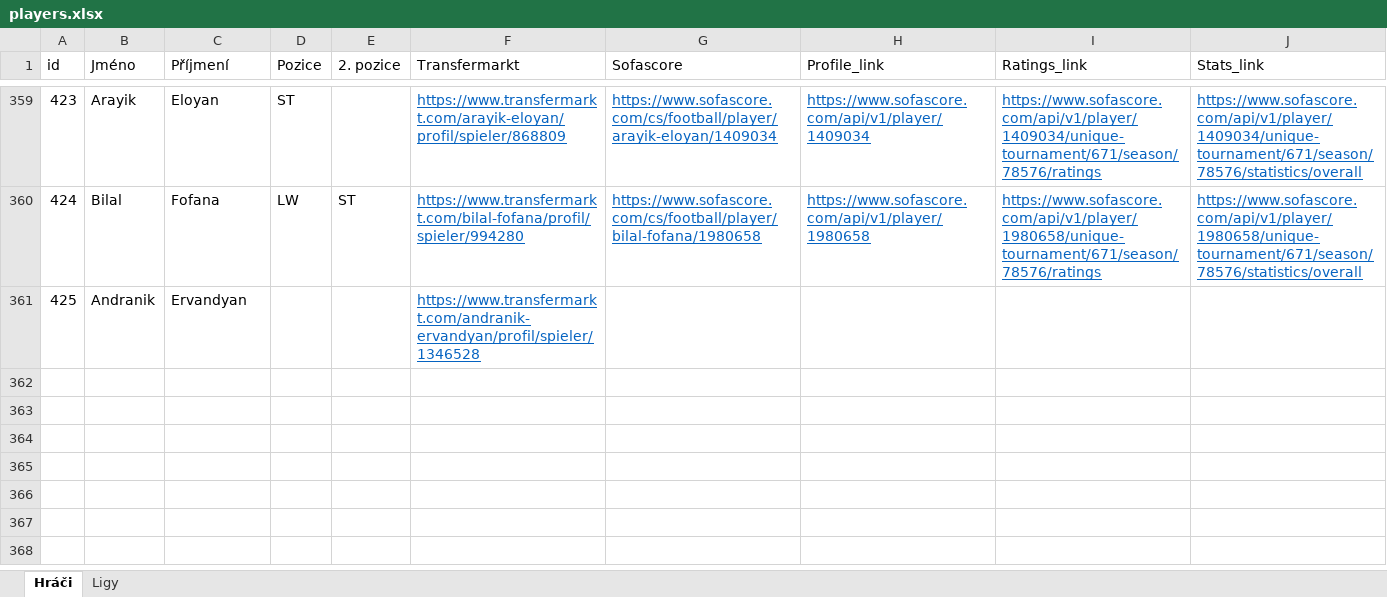
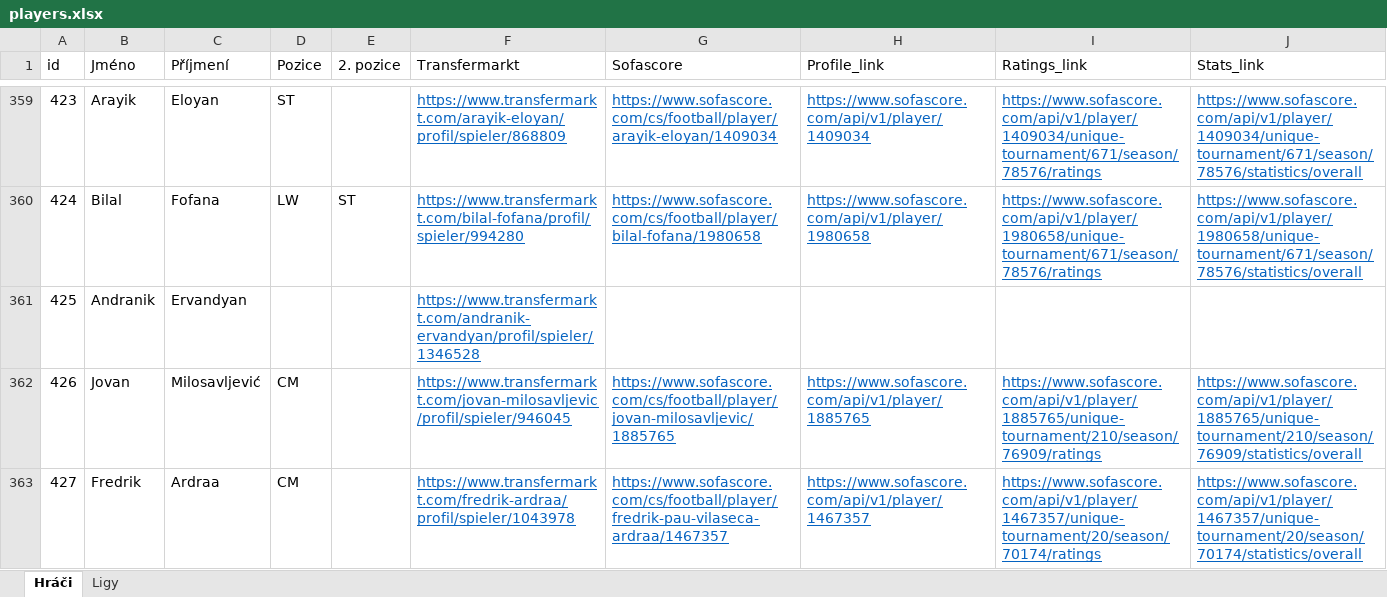
Before and after one commit to PetrMelicharik/fmscoutscz, an Excel workbook: players.xlsx, sheet Hráči, drawn as a sheet; only a part is shown, gaps mark what is left out; values as stored, in another font and other column widths than the file's, no borders; table styles not drawn; the diff covers the shown part only; the diff names each change by its address in the sheet, - before the commit and + after, or states it on an @@ line.

```diff
--- a/players.xlsx (sheet Hráči)
+++ b/players.xlsx (sheet Hráči)
+row 362: 426 | Jovan | Milosavljević | CM |  | https://www.transfermarkt.com/jovan-milosavljevic/profil/spieler/946045 | https://www.sofascore.com/cs/football/player/jovan-milosavljevic/1885765 | https://www.sofascore.com/api/v1/player/1885765 | https://www.sofascore.com/api/v1/player/1885765/unique-tournament/210/season/76909/ratings | https://www.sofascore.com/api/v1/player/1885765/unique-tournament/210/season/76909/statistics/overall
+row 363: 427 | Fredrik | Ardraa | CM |  | https://www.transfermarkt.com/fredrik-ardraa/profil/spieler/1043978 | https://www.sofascore.com/cs/football/player/fredrik-pau-vilaseca-ardraa/1467357 | https://www.sofascore.com/api/v1/player/1467357 | https://www.sofascore.com/api/v1/player/1467357/unique-tournament/20/season/70174/ratings | https://www.sofascore.com/api/v1/player/1467357/unique-tournament/20/season/70174/statistics/overall
```
Also changed, not shown: 2 added rows and 4 edited cells elsewhere in this sheet, players_profiles.xlsx, players_ratings.xlsx, 1 other file.
